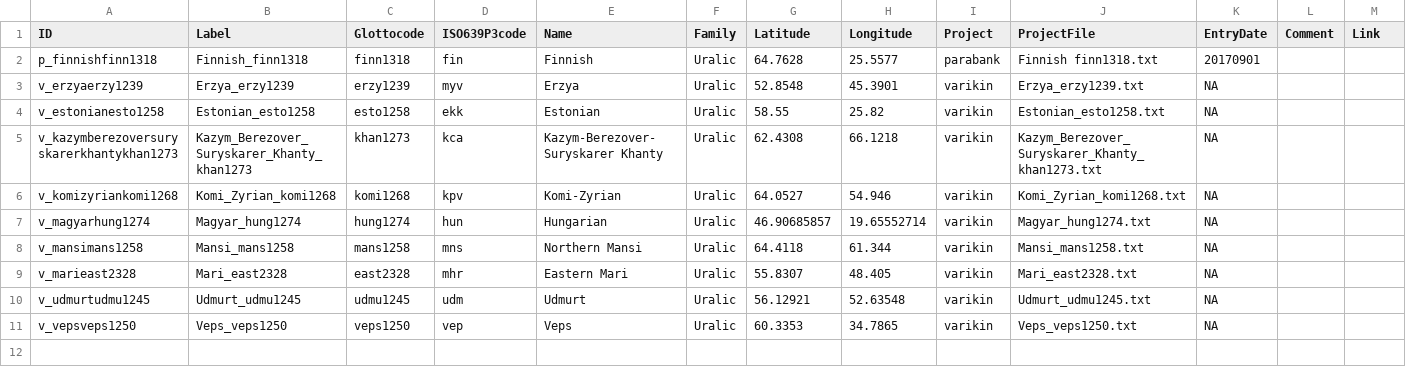
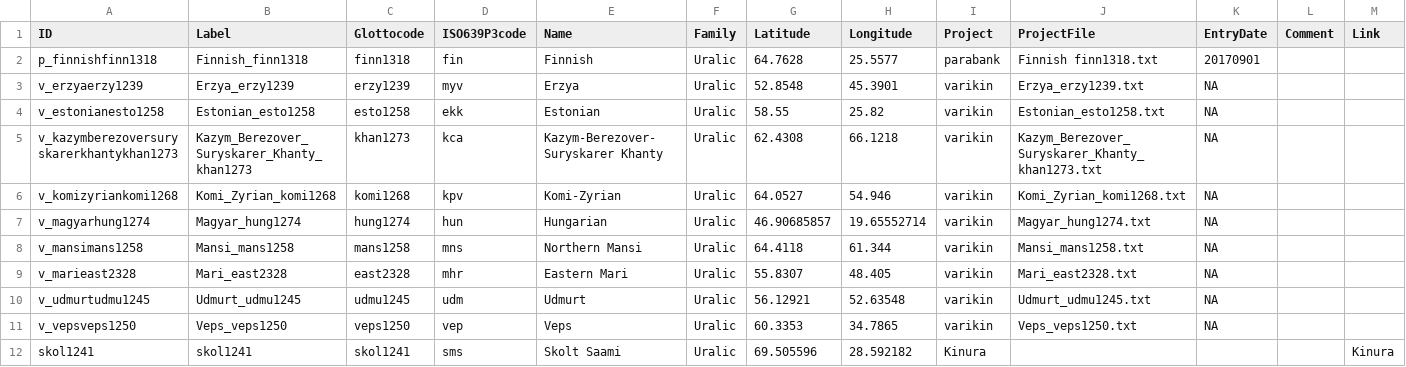
Before and after one commit to kinbank/kinura, a CSV file: kinbank/etc/languages.csv, drawn as a sheet; only a part is shown; rows hold the shown columns only; the diff names each change by its address in the sheet, - before the commit and + after, or states it on an @@ line.

Commit message:
Update languages.csv

```diff
--- a/kinbank/etc/languages.csv
+++ b/kinbank/etc/languages.csv
+row 12: skol1241 | skol1241 | skol1241 | sms | Skolt Saami | Uralic | 69.505596 | 28.592182 | Kinura |  |  |  | Kinura
```
